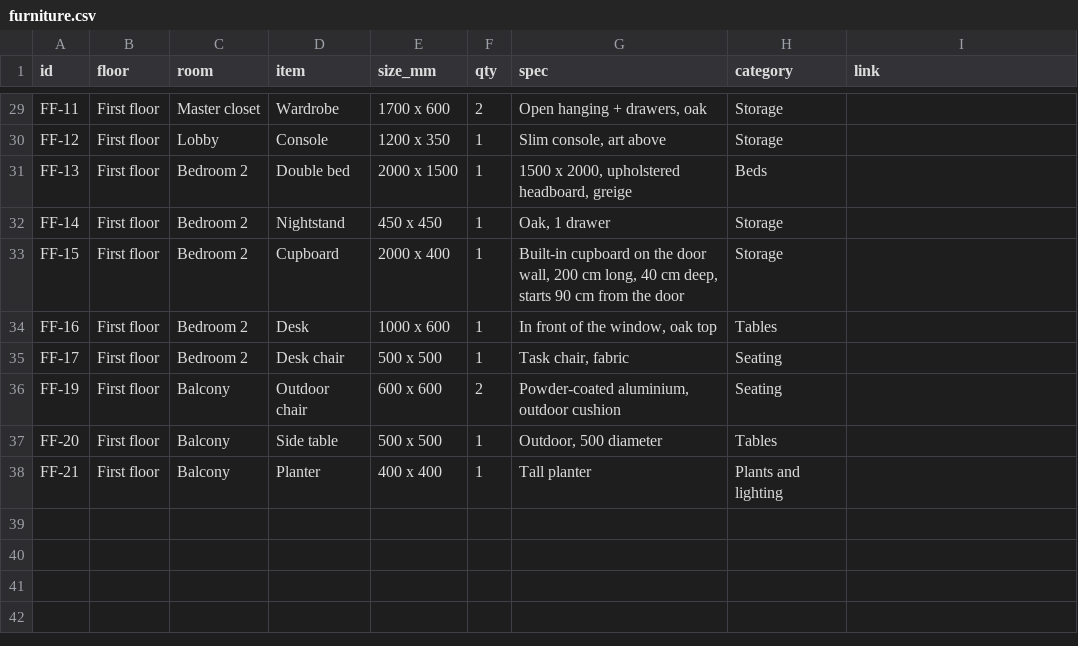
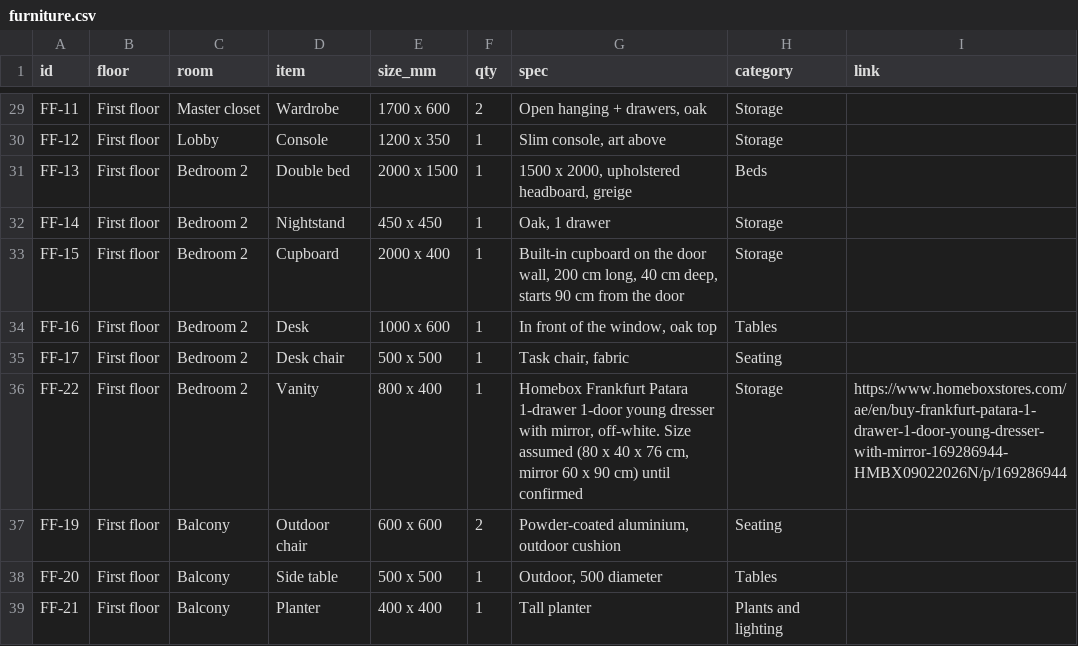
Before and after one commit to Ibrahim-elshafaie/Hello-World, a CSV file: villa-2D175B/furniture.csv, drawn as a sheet; only a part is shown, gaps mark what is left out; the diff names each change by its address in the sheet, - before the commit and + after, or states it on an @@ line.

```diff
--- a/villa-2D175B/furniture.csv
+++ b/villa-2D175B/furniture.csv
+row 36: FF-22 | First floor | Bedroom 2 | Vanity | 800 x 400 | 1 | Homebox Frankfurt Patara 1-drawer 1-door young dresser with mirror, off-white. Size assumed (80 x 40 x 76 cm, mirror 60 x 90 cm) until confirmed | Storage | https://www.homeboxstores.com/ae/en/buy-frankfurt-patara-1-drawer-1-door-young-dresser-with-mirror-169286944-HMBX09022026N/p/169286944
```
Also changed, not shown: 5 other files.
